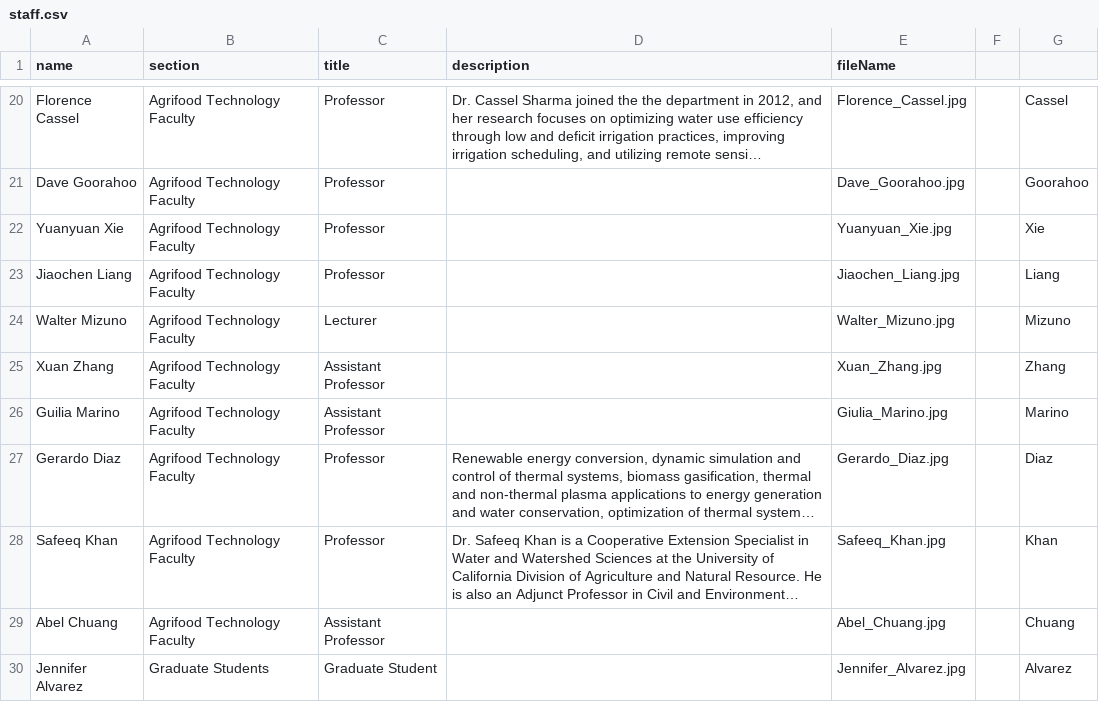
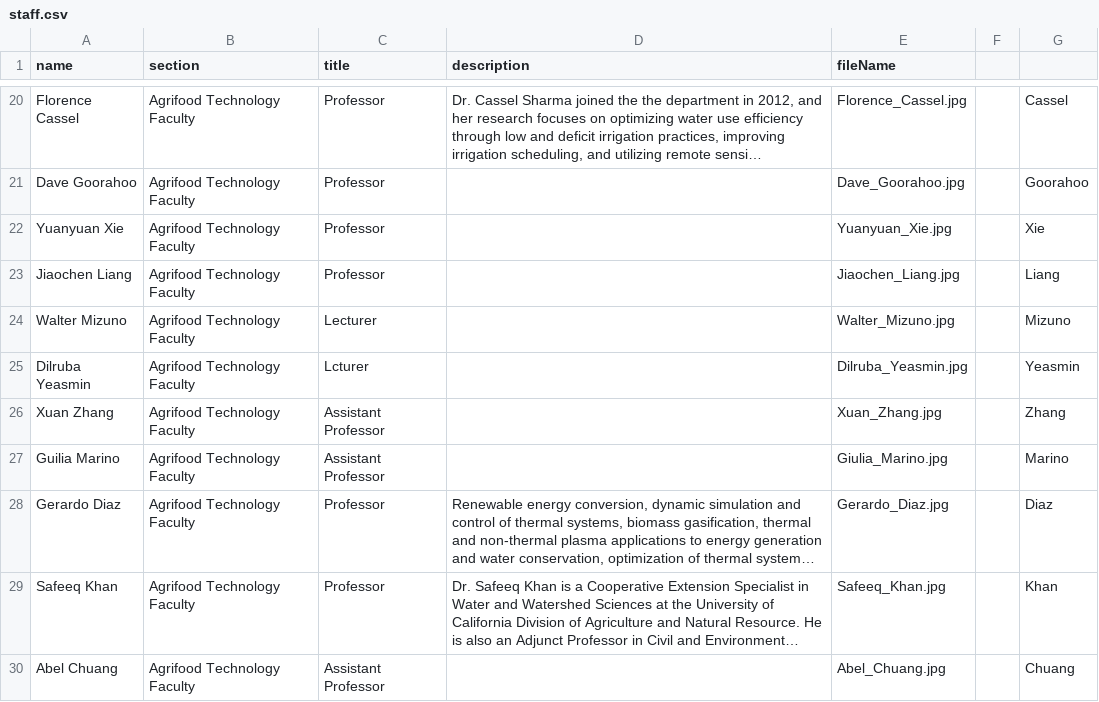
Before and after one commit to citris-ucmerced/F3, a CSV file: src/assets/sheets/staff.csv, drawn as a sheet; only a part is shown, gaps mark what is left out; the shorter side is filled out with more unchanged rows; long unchanged cells end in ….

Commit message:
Added Dilruba Yeasmin

```diff
--- a/src/assets/sheets/staff.csv
+++ b/src/assets/sheets/staff.csv
@@ -25,2 +25,3 @@ Jiaochen Liang,Agrifood Technology Faculty, Professor,,Jiaochen_Liang.jpg,,Liang
 Walter Mizuno,Agrifood Technology Faculty, Lecturer,,Walter_Mizuno.jpg,,Mizuno
+Dilruba Yeasmin,Agrifood Technology Faculty, Lcturer,,Dilruba_Yeasmin.jpg,,Yeasmin
 Xuan Zhang,Agrifood Technology Faculty, Assistant Professor,,Xuan_Zhang.jpg,,Zhang
```
